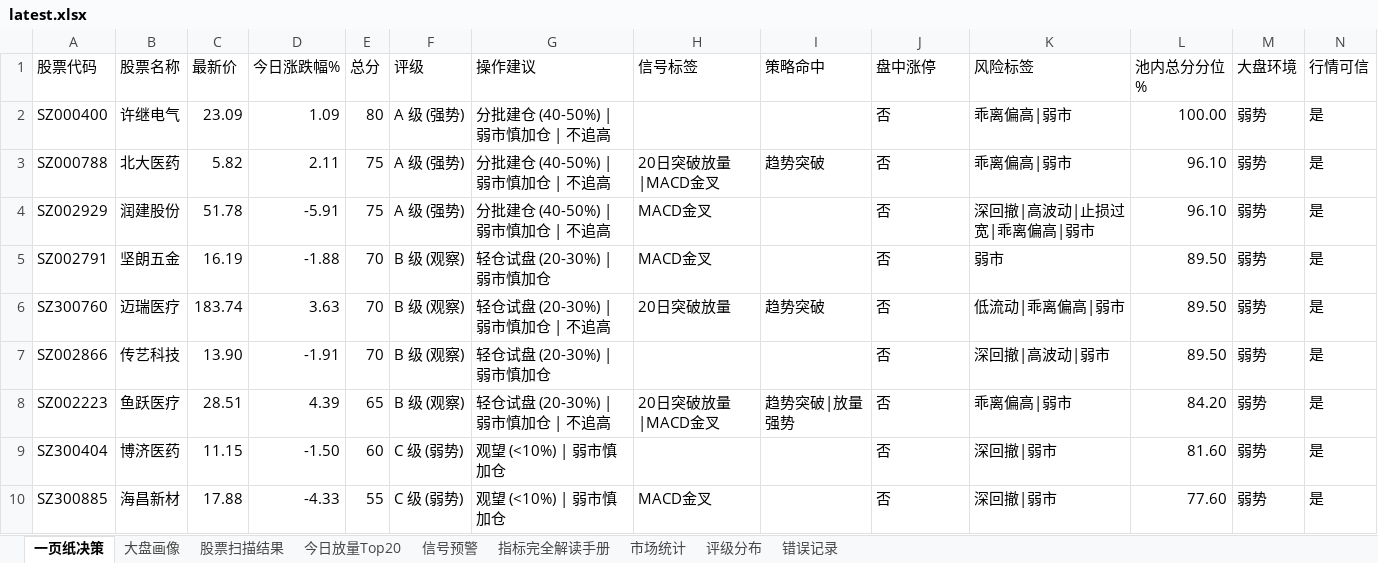
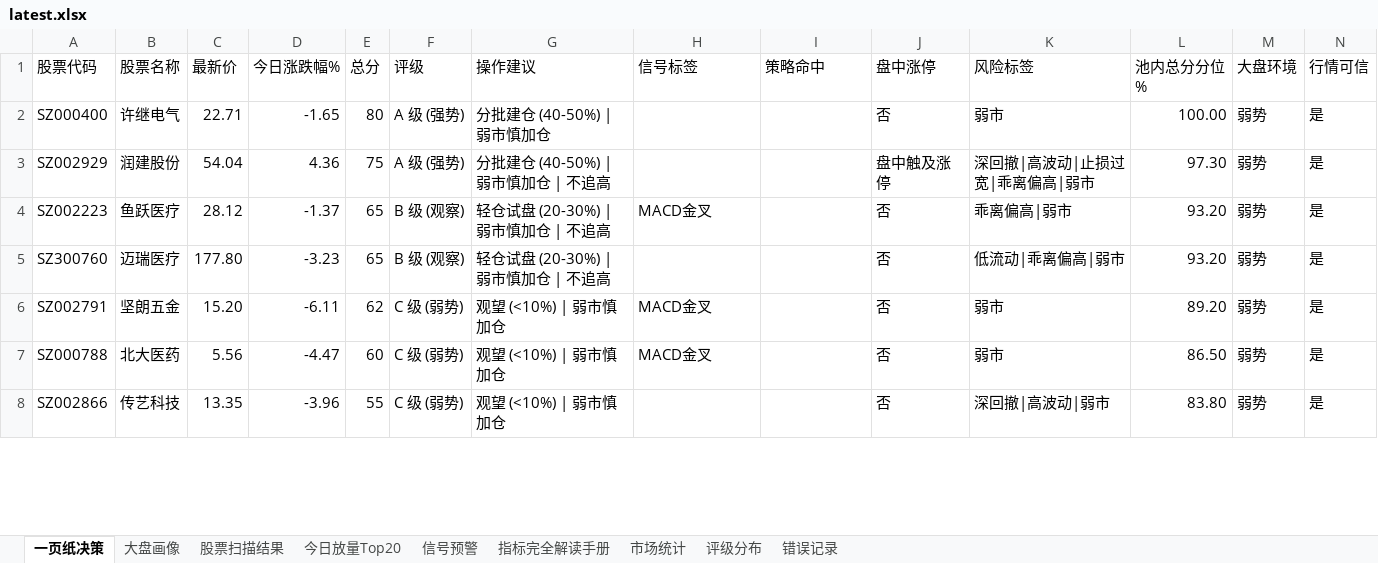
Before and after one commit to gaoyouxiaochao/stock-scanner-v79, an Excel workbook: results/latest.xlsx, sheet 一页纸决策, drawn as a sheet; only a part is shown; values as stored, in another font and other column widths than the file's, no cell formats; conditional formats not drawn; removed rows and columns are numbered as before the commit, all else as after; the diff covers the shown part only; the diff names each change by its address in the sheet, - before the commit and + after, or states it on an @@ line.

```diff
--- a/results/latest.xlsx (sheet 一页纸决策)
+++ b/results/latest.xlsx (sheet 一页纸决策)
-C2 (最新价): 23.09
+C2 (最新价): 22.71
-D2 (今日涨跌幅%): 1.09
+D2 (今日涨跌幅%): -1.65
-G2 (操作建议): 分批建仓 (40-50%) | 弱市慎加仓 | 不追高
+G2 (操作建议): 分批建仓 (40-50%) | 弱市慎加仓
-K2 (风险标签): 乖离偏高|弱市
+K2 (风险标签): 弱市
-row 3: SZ000788 | 北大医药 | 5.82 | 2.11 | 75 | A 级 (强势) | 分批建仓 (40-50%) | 弱市慎加仓 | 不追高 | 20日突破放量|MACD金叉 | 趋势突破 | 否 | 乖离偏高|弱市 | 96.10 | 弱势 | 是
-C3 (最新价): 51.78
+C3 (最新价): 54.04
-D3 (今日涨跌幅%): -5.91
+D3 (今日涨跌幅%): 4.36
-H3 (信号标签): MACD金叉
+H3 (信号标签): (empty)
-J3 (盘中涨停): 否
+J3 (盘中涨停): 盘中触及涨停
-L3 (池内总分分位%): 96.10
+L3 (池内总分分位%): 97.30
+row 4: SZ002223 | 鱼跃医疗 | 28.12 | -1.37 | 65 | B 级 (观察) | 轻仓试盘 (20-30%) | 弱市慎加仓 | 不追高 | MACD金叉 |  | 否 | 乖离偏高|弱市 | 93.20 | 弱势 | 是
+row 5: SZ300760 | 迈瑞医疗 | 177.80 | -3.23 | 65 | B 级 (观察) | 轻仓试盘 (20-30%) | 弱市慎加仓 | 不追高 |  |  | 否 | 低流动|乖离偏高|弱市 | 93.20 | 弱势 | 是
-C6 (最新价): 16.19
+C6 (最新价): 15.20
-D6 (今日涨跌幅%): -1.88
+D6 (今日涨跌幅%): -6.11
-E6 (总分): 70
+E6 (总分): 62
-F6 (评级): B 级 (观察)
+F6 (评级): C 级 (弱势)
-G6 (操作建议): 轻仓试盘 (20-30%) | 弱市慎加仓
+G6 (操作建议): 观望 (<10%) | 弱市慎加仓
-L6 (池内总分分位%): 89.50
+L6 (池内总分分位%): 89.20
-row 6: SZ300760 | 迈瑞医疗 | 183.74 | 3.63 | 70 | B 级 (观察) | 轻仓试盘 (20-30%) | 弱市慎加仓 | 不追高 | 20日突破放量 | 趋势突破 | 否 | 低流动|乖离偏高|弱市 | 89.50 | 弱势 | 是
+row 7: SZ000788 | 北大医药 | 5.56 | -4.47 | 60 | C 级 (弱势) | 观望 (<10%) | 弱市慎加仓 | MACD金叉 |  | 否 | 弱市 | 86.50 | 弱势 | 是
-C8 (最新价): 13.90
+C8 (最新价): 13.35
-D8 (今日涨跌幅%): -1.91
+D8 (今日涨跌幅%): -3.96
-E8 (总分): 70
+E8 (总分): 55
-F8 (评级): B 级 (观察)
+F8 (评级): C 级 (弱势)
-G8 (操作建议): 轻仓试盘 (20-30%) | 弱市慎加仓
+G8 (操作建议): 观望 (<10%) | 弱市慎加仓
-L8 (池内总分分位%): 89.50
+L8 (池内总分分位%): 83.80
-row 8: SZ002223 | 鱼跃医疗 | 28.51 | 4.39 | 65 | B 级 (观察) | 轻仓试盘 (20-30%) | 弱市慎加仓 | 不追高 | 20日突破放量|MACD金叉 | 趋势突破|放量强势 | 否 | 乖离偏高|弱市 | 84.20 | 弱势 | 是
-row 9: SZ300404 | 博济医药 | 11.15 | -1.50 | 60 | C 级 (弱势) | 观望 (<10%) | 弱市慎加仓 |  |  | 否 | 深回撤|弱市 | 81.60 | 弱势 | 是
-row 10: SZ300885 | 海昌新材 | 17.88 | -4.33 | 55 | C 级 (弱势) | 观望 (<10%) | 弱市慎加仓 | MACD金叉 |  | 否 | 深回撤|弱市 | 77.60 | 弱势 | 是
```
Also changed, not shown: 12 added rows, 11 removed rows and 85 edited cells elsewhere in this sheet, sheet 股票扫描结果, sheet 信号预警, sheet 今日放量Top20, sheet 评级分布, sheet 市场统计, sheet 错误记录, cell formats, 1 other file.
